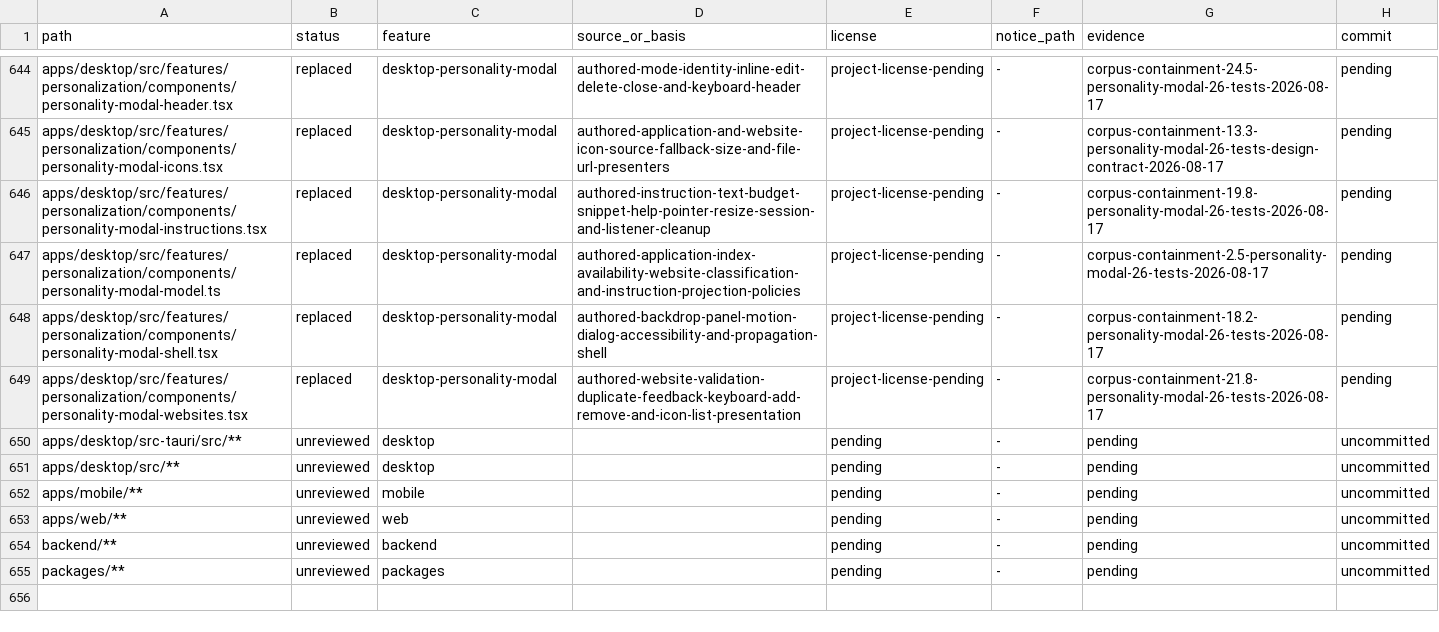
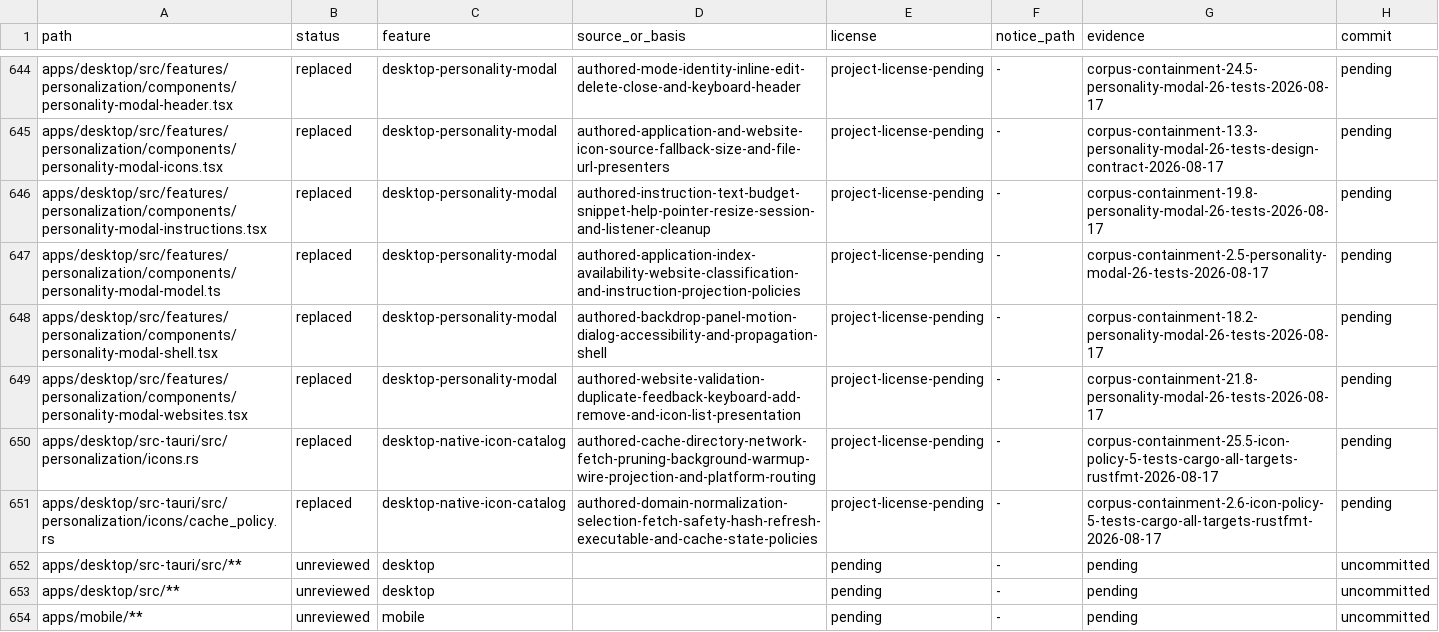
Before and after one commit to jamescardona11/looper, a CSV file: docs/rebuild/PROVENANCE_LEDGER.csv, drawn as a sheet; only a part is shown, gaps mark what is left out; the shorter side is filled out with more unchanged rows.

Commit message:
refactor(desktop): isolate icon cache policy

```diff
--- a/docs/rebuild/PROVENANCE_LEDGER.csv
+++ b/docs/rebuild/PROVENANCE_LEDGER.csv
@@ -649,2 +649,4 @@ apps/desktop/src/features/personalization/components/personality-modal-shell.tsx
 apps/desktop/src/features/personalization/components/personality-modal-websites.tsx,replaced,desktop-personality-modal,authored-website-validation-duplicate-feedback-keyboard-add-remove-and-icon-list-presentation,project-license-pending,-,corpus-containment-21.8-personality-modal-26-tests-2026-08-17,pending
+apps/desktop/src-tauri/src/personalization/icons.rs,replaced,desktop-native-icon-catalog,authored-cache-directory-network-fetch-pruning-background-warmup-wire-projection-and-platform-routing,project-license-pending,-,corpus-containment-25.5-icon-policy-5-tests-cargo-all-targets-rustfmt-2026-08-17,pending
+apps/desktop/src-tauri/src/personalization/icons/cache_policy.rs,replaced,desktop-native-icon-catalog,authored-domain-normalization-selection-fetch-safety-hash-refresh-executable-and-cache-state-policies,project-license-pending,-,corpus-containment-2.6-icon-policy-5-tests-cargo-all-targets-rustfmt-2026-08-17,pending
 apps/desktop/src-tauri/src/**,unreviewed,desktop,,pending,-,pending,uncommitted
```
Also changed, not shown: 2 other files.
